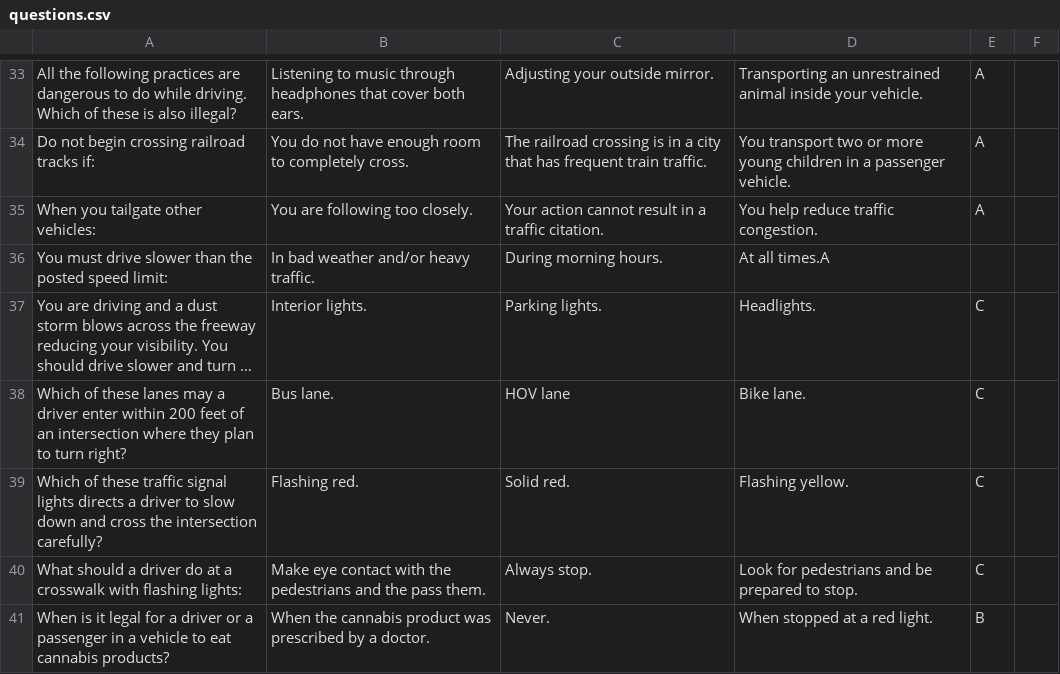
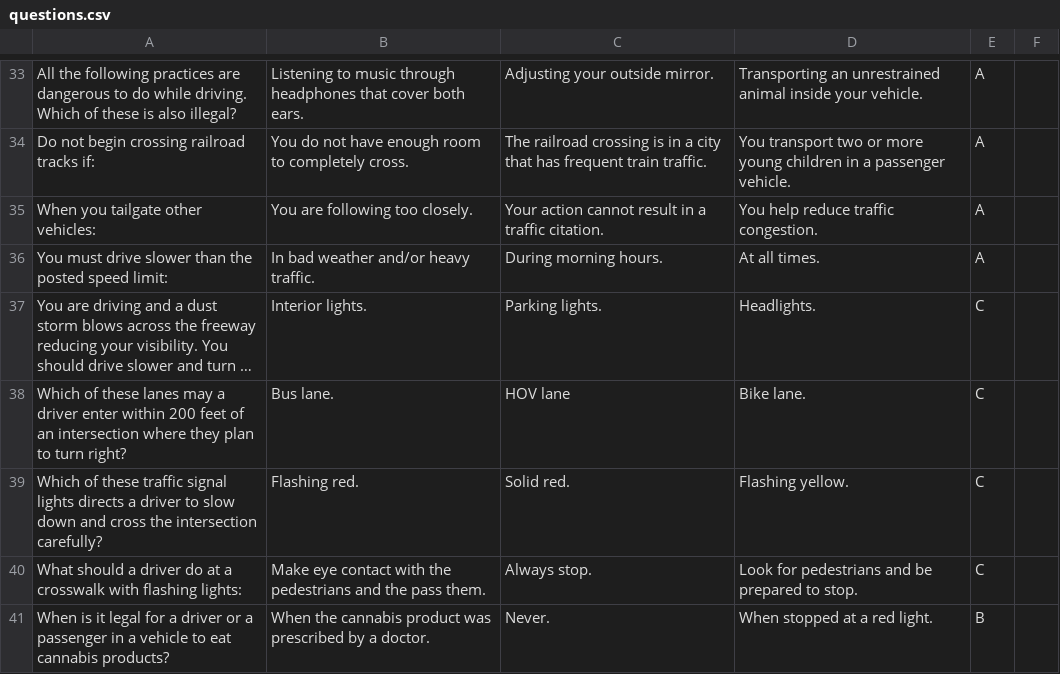
Before and after one commit to GregTerteryan/TheFunZone, a CSV file: questions.csv, drawn as a sheet; only a part is shown, gaps mark what is left out; long unchanged cells end in …; the diff names each change by its address in the sheet, - before the commit and + after, or states it on an @@ line.

Commit message:
dmv slight fix

```diff
--- a/questions.csv
+++ b/questions.csv
-D36: At all times.A
+D36: At all times.
-E36: (empty)
+E36: A
```
